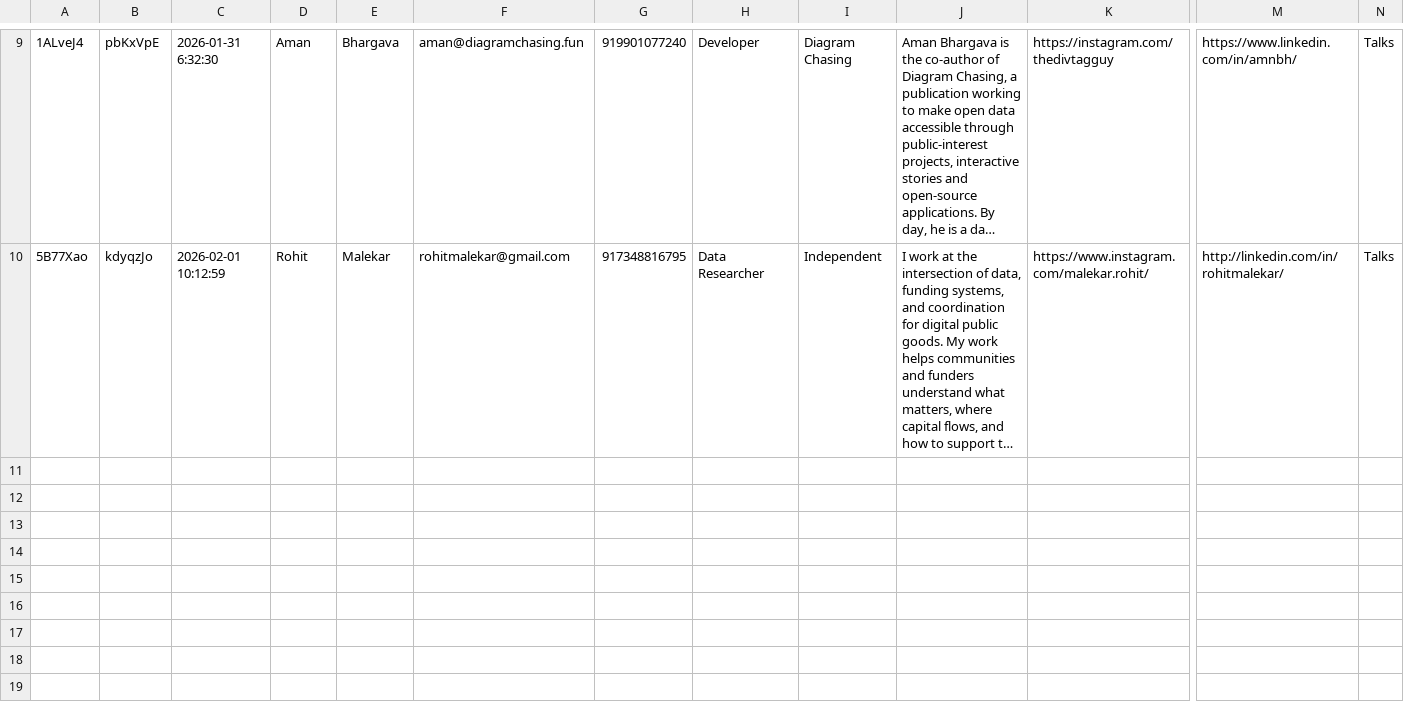
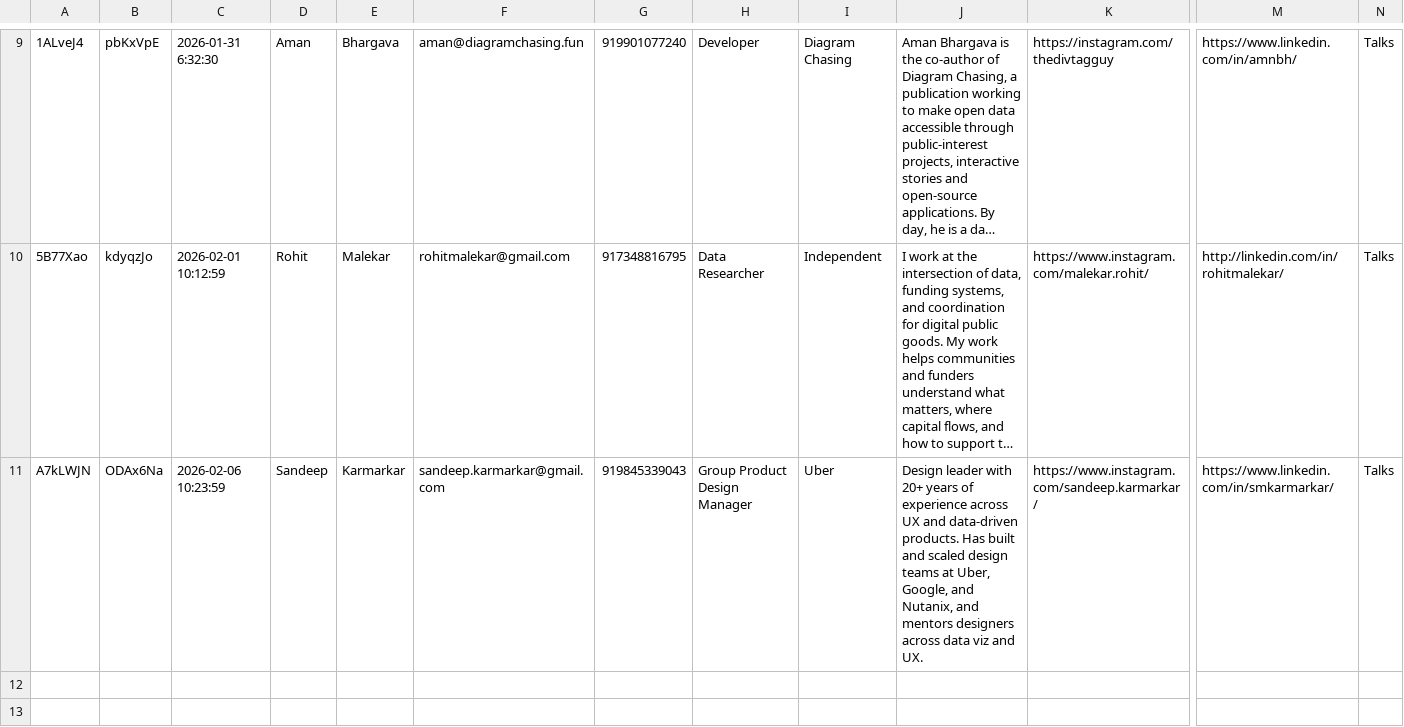
Before and after one commit to vizchitra/vizchitra.github.io, a CSV file: content/2026/data/cfp.csv, drawn as a sheet; only a part is shown, gaps mark what is left out; the shorter side is filled out with more unchanged rows; long unchanged cells end in …; removed rows and columns are numbered as before the commit, all else as after; rows hold the shown columns only; the diff names each change by its address in the sheet, - before the commit and + after, or states it on an @@ line.

Commit message:
chore: WIP sync (#190)

```diff
--- a/content/2026/data/cfp.csv
+++ b/content/2026/data/cfp.csv
-row 11: (empty)
+row 11: A7kLWJN | ODAx6Na | 2026-02-06 10:23:59 | Sandeep | Karmarkar | sandeep.karmarkar@gmail.com | 919845339043 | Group Product Design Manager | Uber | Design leader with 20+ years of experience across UX and data-driven products. Has built and scaled design teams at Uber, Google, and Nutanix, and mentors designers across data viz and UX. | https://www.instagram.com/sandeep.karmarkar/ | https://www.linkedin.com/in/smkarmarkar/ | Talks
```
